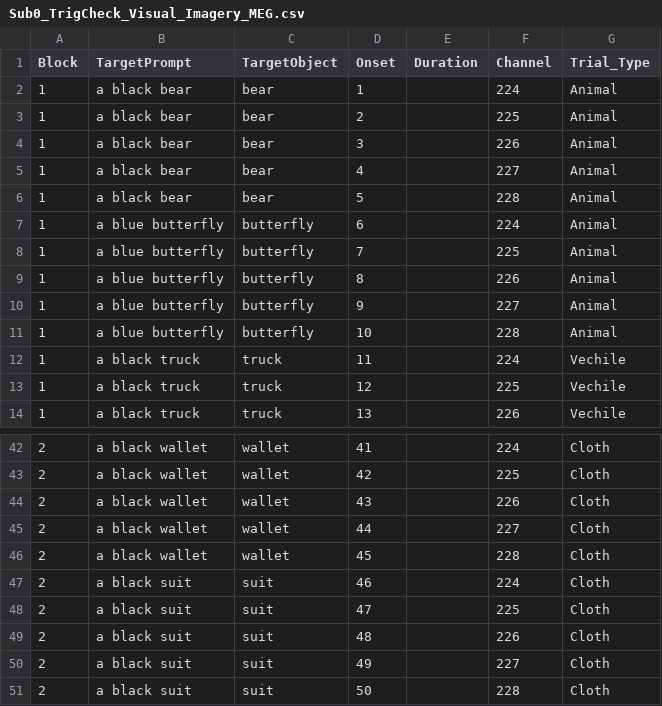
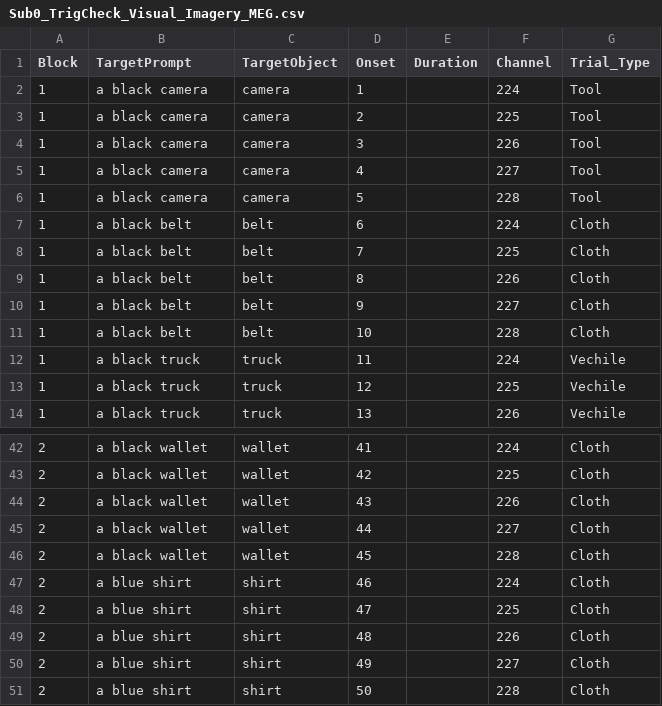
Before and after one commit to borderyz/neurowaves-lab-documentation, a CSV file: experiments/psychtoolbox/Visual_Imagery_Matlab_MEG_20251027/Beh_Data/Sub0_TrigCheck_Visual_Imagery_MEG.csv, drawn as a sheet; only a part is shown, gaps mark what is left out; the diff covers the shown part only.

```diff
--- a/experiments/psychtoolbox/Visual_Imagery_Matlab_MEG_20251027/Beh_Data/Sub0_TrigCheck_Visual_Imagery_MEG.csv
+++ b/experiments/psychtoolbox/Visual_Imagery_Matlab_MEG_20251027/Beh_Data/Sub0_TrigCheck_Visual_Imagery_MEG.csv
@@ -1,12 +1,12 @@
 Block,TargetPrompt,TargetObject,Onset,Duration,Channel,Trial_Type
-1,a black bear,bear,1,,224,Animal
-1,a black bear,bear,2,,225,Animal
-1,a black bear,bear,3,,226,Animal
-1,a black bear,bear,4,,227,Animal
-1,a black bear,bear,5,,228,Animal
-1,a blue butterfly,butterfly,6,,224,Animal
-1,a blue butterfly,butterfly,7,,225,Animal
-1,a blue butterfly,butterfly,8,,226,Animal
-1,a blue butterfly,butterfly,9,,227,Animal
-1,a blue butterfly,butterfly,10,,228,Animal
+1,a black camera,camera,1,,224,Tool
+1,a black camera,camera,2,,225,Tool
+1,a black camera,camera,3,,226,Tool
+1,a black camera,camera,4,,227,Tool
+1,a black camera,camera,5,,228,Tool
+1,a black belt,belt,6,,224,Cloth
+1,a black belt,belt,7,,225,Cloth
+1,a black belt,belt,8,,226,Cloth
+1,a black belt,belt,9,,227,Cloth
+1,a black belt,belt,10,,228,Cloth
 1,a black truck,truck,11,,224,Vechile
@@ -46,6 +46,6 @@ Block,TargetPrompt,TargetObject,Onset,Duration,Channel,Trial_Type
 2,a black wallet,wallet,45,,228,Cloth
-2,a black suit,suit,46,,224,Cloth
-2,a black suit,suit,47,,225,Cloth
-2,a black suit,suit,48,,226,Cloth
-2,a black suit,suit,49,,227,Cloth
-2,a black suit,suit,50,,228,Cloth
+2,a blue shirt,shirt,46,,224,Cloth
+2,a blue shirt,shirt,47,,225,Cloth
+2,a blue shirt,shirt,48,,226,Cloth
+2,a blue shirt,shirt,49,,227,Cloth
+2,a blue shirt,shirt,50,,228,Cloth
```
Also changed, not shown: 5 added rows, 5 removed rows and 40 edited cells elsewhere in this file, experiments/psychtoolbox/Visual_Imagery_Matlab_MEG_20251027/Beh_Data/Sub0_Visual_Imagery_MEG.csv, 2 other files.
